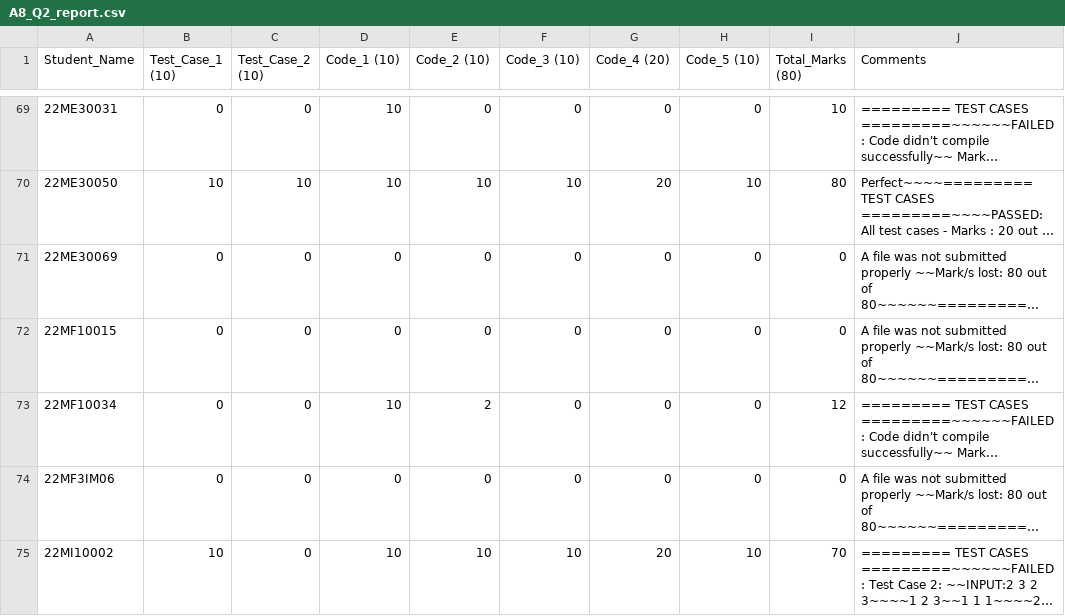
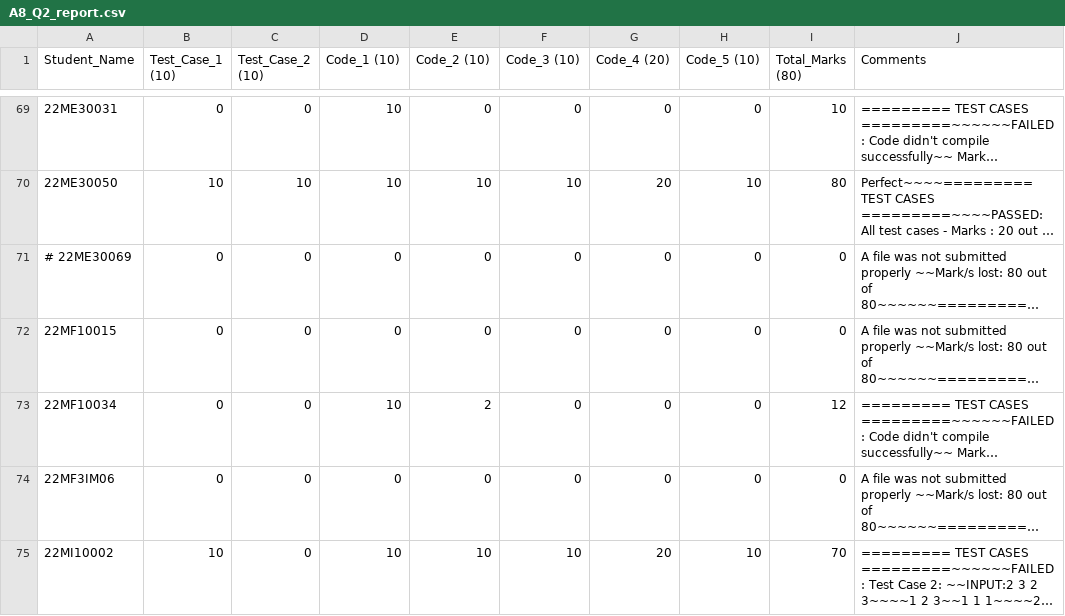
Before and after one commit to nishkalprakash/pds_assignment_checker, a CSV file: Assignments/A8/Q2/A8_Q2_report.csv, drawn as a sheet; only a part is shown, gaps mark what is left out; long unchanged cells end in …; the diff names each change by its address in the sheet, - before the commit and + after, or states it on an @@ line.

Commit message:
updated for A8_Q2 as well

```diff
--- a/Assignments/A8/Q2/A8_Q2_report.csv
+++ b/Assignments/A8/Q2/A8_Q2_report.csv
-A71 (Student_Name): 22ME30069
+A71 (Student_Name): # 22ME30069
```
